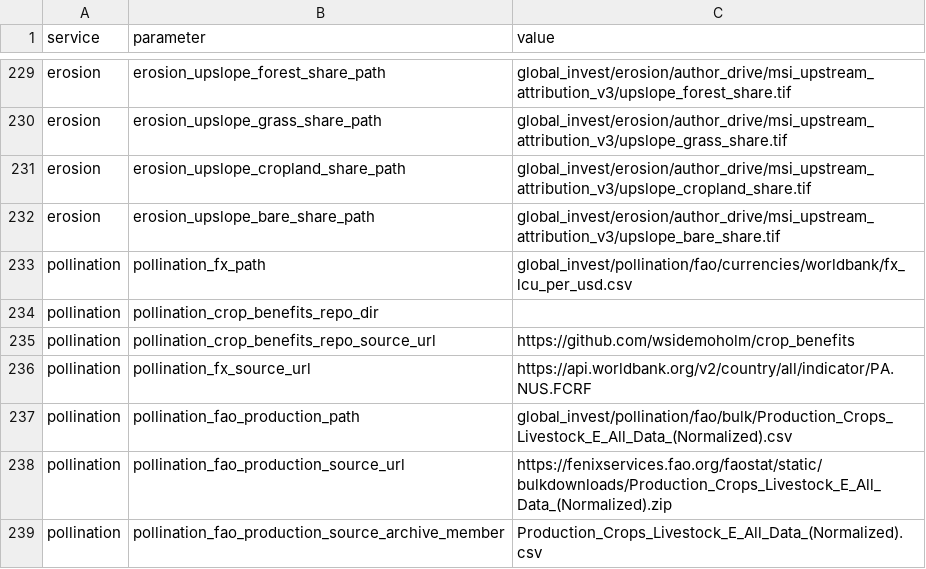
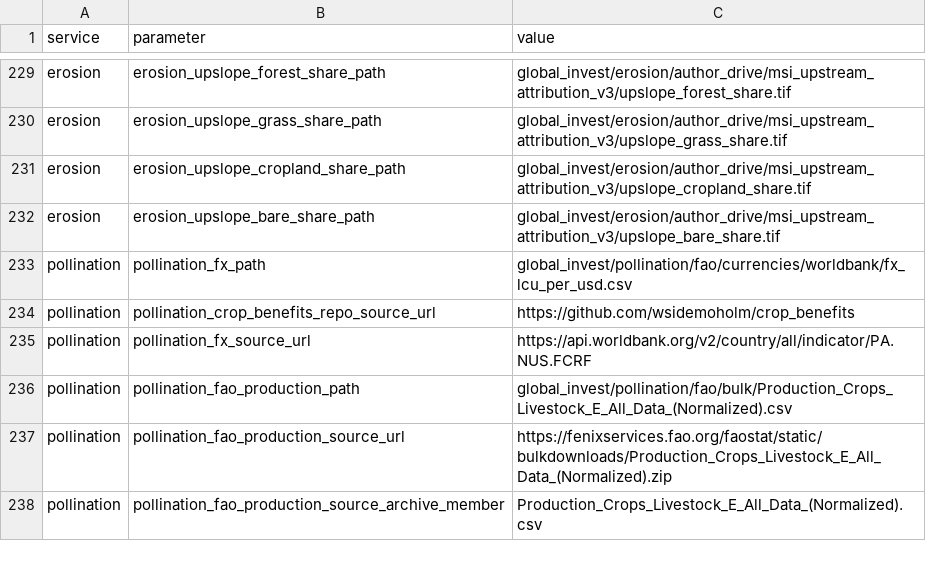
Before and after one commit to NatCapTEEMs/global_invest_dev, a CSV file: global_invest/input_template/es_parameters.csv, drawn as a sheet; only a part is shown, gaps mark what is left out; the diff names each change by its address in the sheet, - before the commit and + after, or states it on an @@ line.

```diff
--- a/global_invest/input_template/es_parameters.csv
+++ b/global_invest/input_template/es_parameters.csv
-row 234: pollination | pollination_crop_benefits_repo_dir
```
Also changed, not shown: global_invest/input_template/es_config.csv, 6 other files.
